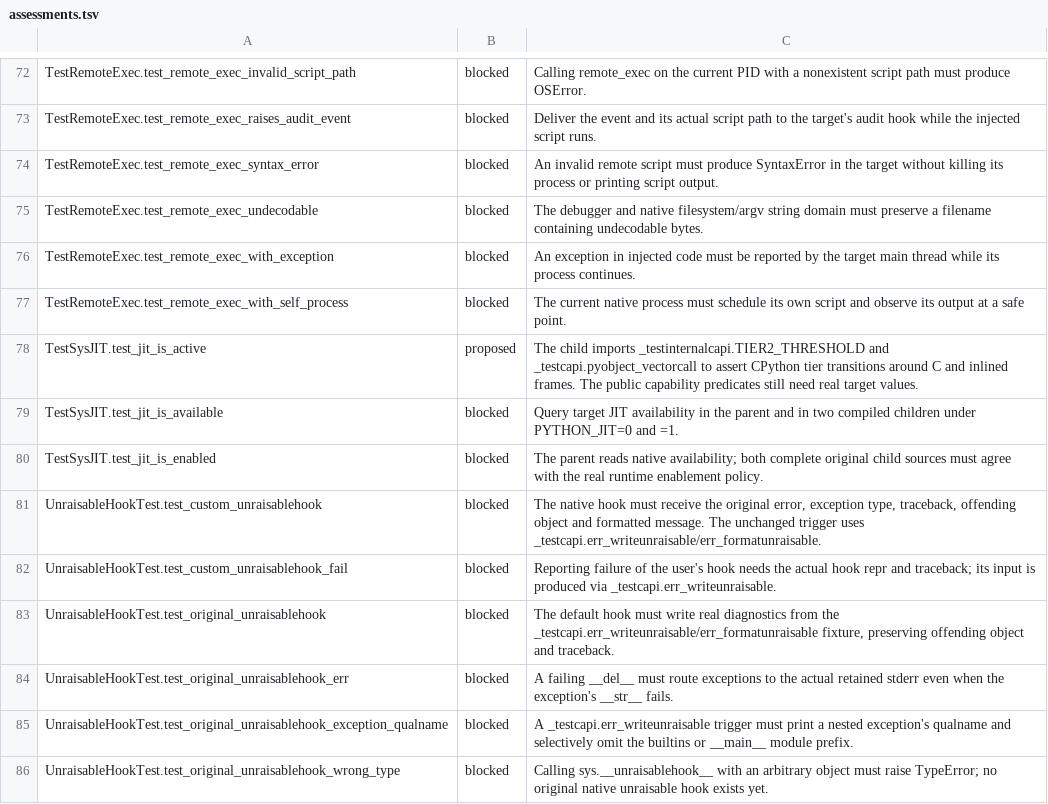
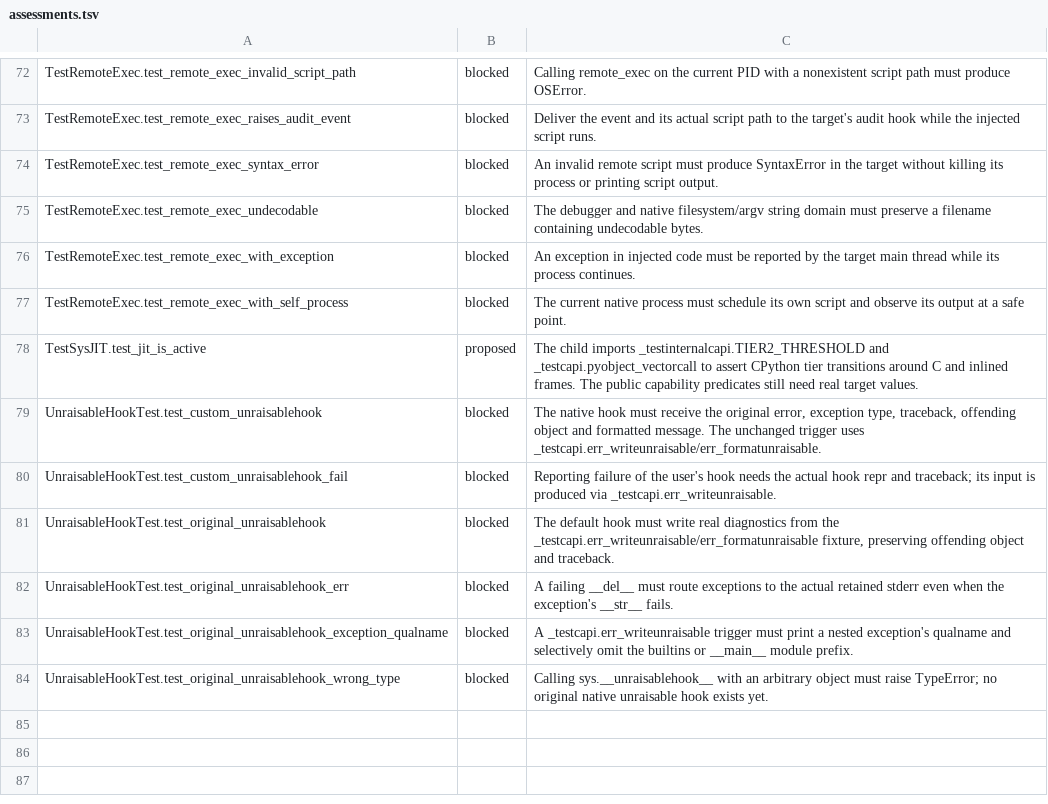
Before and after one commit to astral-experiments/imre, a TSV file: benchmarks/cpython_stdlib/full/sys/assessments.tsv, drawn as a sheet; only a part is shown, gaps mark what is left out; the diff names each change by its address in the sheet, - before the commit and + after, or states it on an @@ line.

Commit message:
Expose native sys JIT capability predicates for ahead-of-time execution

```diff
--- a/benchmarks/cpython_stdlib/full/sys/assessments.tsv
+++ b/benchmarks/cpython_stdlib/full/sys/assessments.tsv
-row 79: TestSysJIT.test_jit_is_available | blocked | Query target JIT availability in the parent and in two compiled children under PYTHON_JIT=0 and =1.
-row 80: TestSysJIT.test_jit_is_enabled | blocked | The parent reads native availability; both complete original child sources must agree with the real runtime enablement policy.
```
Also changed, not shown: 8 other files.
